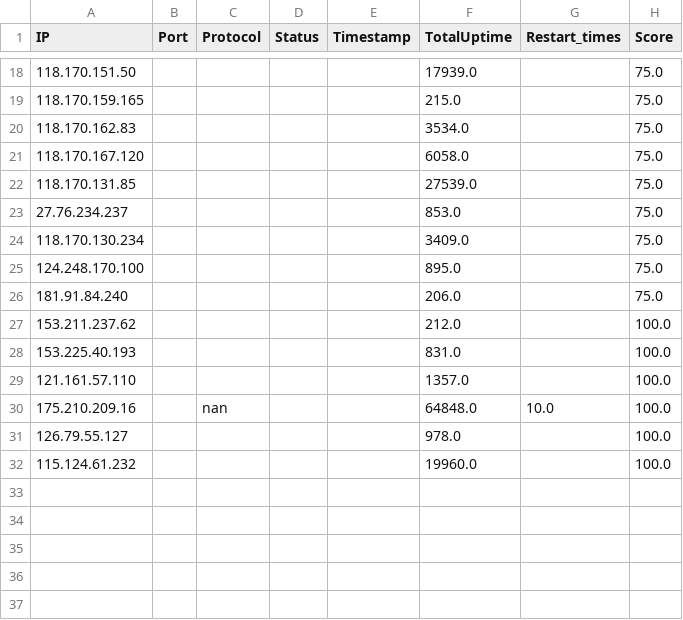
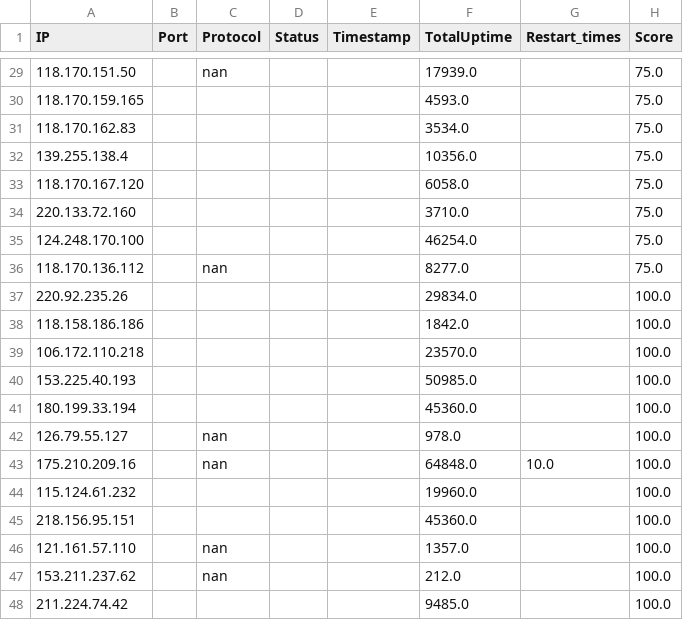
Before and after one commit to aston668334/grass-vpn, a CSV file: vpn_ip_status.csv, drawn as a sheet; only a part is shown, gaps mark what is left out; the diff covers the shown part only.

```diff
--- a/vpn_ip_status.csv
+++ b/vpn_ip_status.csv
@@ -18,15 +29,20 @@ IP,Port,Protocol,Status,Timestamp,TotalUptime,Restart_times,Score
-118.170.151.50,,,,,17939.0,,75.0
-118.170.159.165,,,,,215.0,,75.0
+118.170.151.50,,nan,,,17939.0,,75.0
+118.170.159.165,,,,,4593.0,,75.0
 118.170.162.83,,,,,3534.0,,75.0
+139.255.138.4,,,,,10356.0,,75.0
 118.170.167.120,,,,,6058.0,,75.0
-118.170.131.85,,,,,27539.0,,75.0
-27.76.234.237,,,,,853.0,,75.0
-118.170.130.234,,,,,3409.0,,75.0
-124.248.170.100,,,,,895.0,,75.0
-181.91.84.240,,,,,206.0,,75.0
-153.211.237.62,,,,,212.0,,100.0
-153.225.40.193,,,,,831.0,,100.0
-121.161.57.110,,,,,1357.0,,100.0
+220.133.72.160,,,,,3710.0,,75.0
+124.248.170.100,,,,,46254.0,,75.0
+118.170.136.112,,nan,,,8277.0,,75.0
+220.92.235.26,,,,,29834.0,,100.0
+118.158.186.186,,,,,1842.0,,100.0
+106.172.110.218,,,,,23570.0,,100.0
+153.225.40.193,,,,,50985.0,,100.0
+180.199.33.194,,,,,45360.0,,100.0
+126.79.55.127,,nan,,,978.0,,100.0
 175.210.209.16,,nan,,,64848.0,10.0,100.0
-126.79.55.127,,,,,978.0,,100.0
 115.124.61.232,,,,,19960.0,,100.0
+218.156.95.151,,,,,45360.0,,100.0
+121.161.57.110,,nan,,,1357.0,,100.0
+153.211.237.62,,nan,,,212.0,,100.0
+211.224.74.42,,,,,9485.0,,100.0
```
Also changed, not shown: 15 added rows, 6 removed rows, 1 moved row and 8 edited cells elsewhere in this file, 10 other files.
